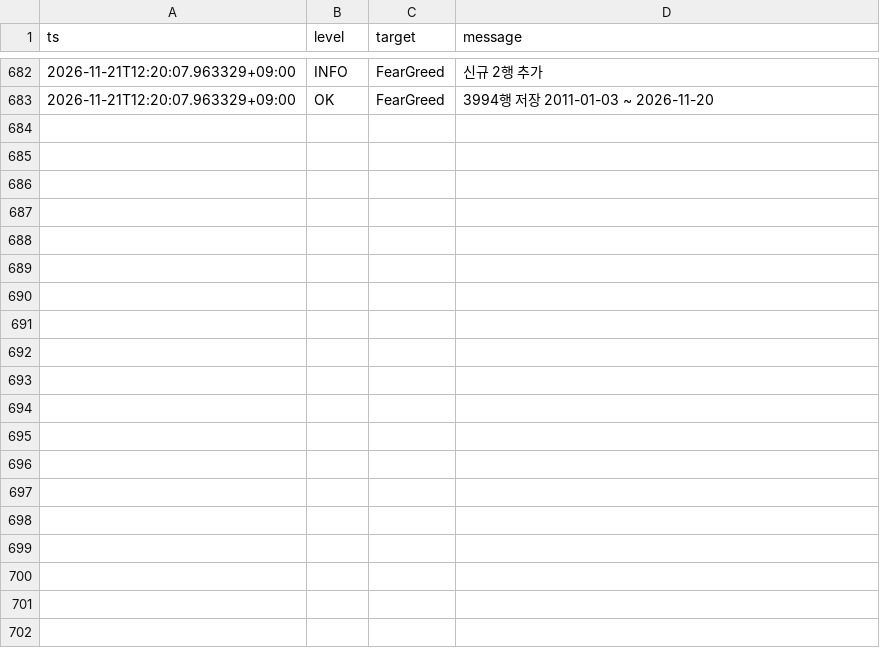
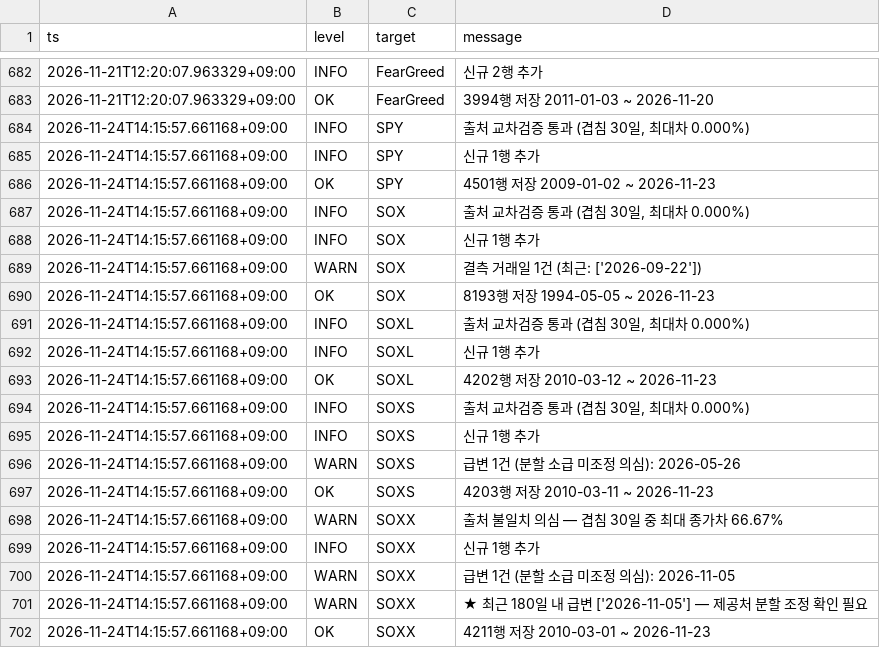
Before and after one commit to SANGMOLEE/soxl-data, a CSV file: logs/202611.csv, drawn as a sheet; only a part is shown, gaps mark what is left out; the diff covers the shown part only; the diff names each change by its address in the sheet, - before the commit and + after, or states it on an @@ line.

Commit message:
data: 2026-11-23 [WARN]

```diff
--- a/logs/202611.csv
+++ b/logs/202611.csv
+row 684: 2026-11-24T14:15:57.661168+09:00 | INFO | SPY | 출처 교차검증 통과 (겹침 30일, 최대차 0.000%)
+row 685: 2026-11-24T14:15:57.661168+09:00 | INFO | SPY | 신규 1행 추가
+row 686: 2026-11-24T14:15:57.661168+09:00 | OK | SPY | 4501행 저장 2009-01-02 ~ 2026-11-23
+row 687: 2026-11-24T14:15:57.661168+09:00 | INFO | SOX | 출처 교차검증 통과 (겹침 30일, 최대차 0.000%)
+row 688: 2026-11-24T14:15:57.661168+09:00 | INFO | SOX | 신규 1행 추가
+row 689: 2026-11-24T14:15:57.661168+09:00 | WARN | SOX | 결측 거래일 1건 (최근: ['2026-09-22'])
+row 690: 2026-11-24T14:15:57.661168+09:00 | OK | SOX | 8193행 저장 1994-05-05 ~ 2026-11-23
+row 691: 2026-11-24T14:15:57.661168+09:00 | INFO | SOXL | 출처 교차검증 통과 (겹침 30일, 최대차 0.000%)
+row 692: 2026-11-24T14:15:57.661168+09:00 | INFO | SOXL | 신규 1행 추가
+row 693: 2026-11-24T14:15:57.661168+09:00 | OK | SOXL | 4202행 저장 2010-03-12 ~ 2026-11-23
+row 694: 2026-11-24T14:15:57.661168+09:00 | INFO | SOXS | 출처 교차검증 통과 (겹침 30일, 최대차 0.000%)
+row 695: 2026-11-24T14:15:57.661168+09:00 | INFO | SOXS | 신규 1행 추가
+row 696: 2026-11-24T14:15:57.661168+09:00 | WARN | SOXS | 급변 1건 (분할 소급 미조정 의심): 2026-05-26
+row 697: 2026-11-24T14:15:57.661168+09:00 | OK | SOXS | 4203행 저장 2010-03-11 ~ 2026-11-23
+row 698: 2026-11-24T14:15:57.661168+09:00 | WARN | SOXX | 출처 불일치 의심 — 겹침 30일 중 최대 종가차 66.67%
+row 699: 2026-11-24T14:15:57.661168+09:00 | INFO | SOXX | 신규 1행 추가
+row 700: 2026-11-24T14:15:57.661168+09:00 | WARN | SOXX | 급변 1건 (분할 소급 미조정 의심): 2026-11-05
+row 701: 2026-11-24T14:15:57.661168+09:00 | WARN | SOXX | ★ 최근 180일 내 급변 ['2026-11-05'] — 제공처 분할 조정 확인 필요
+row 702: 2026-11-24T14:15:57.661168+09:00 | OK | SOXX | 4211행 저장 2010-03-01 ~ 2026-11-23
```
Also changed, not shown: 23 added rows elsewhere in this file, data/macro/DEXKOUS.csv, data/prices/MU.csv, 16 other files.
